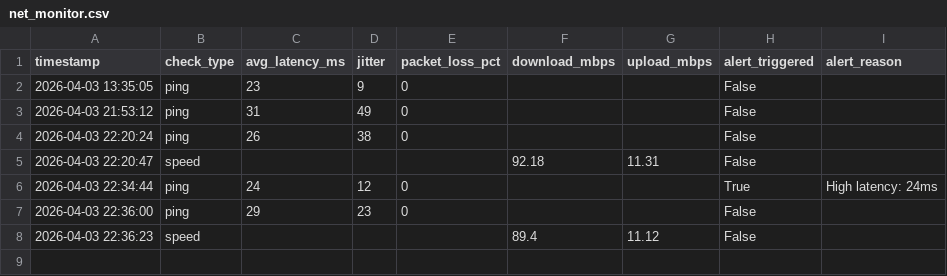
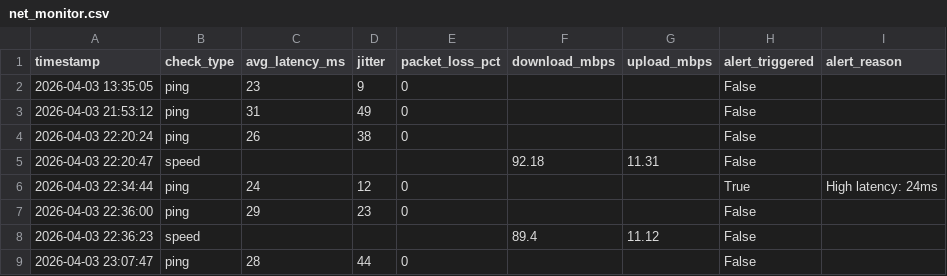
Before and after one commit to justinhernandezcolumbus-cyber/net-monitor, a CSV file: net_monitor.csv, drawn as a sheet.

```diff
--- a/net_monitor.csv
+++ b/net_monitor.csv
@@ -8 +8,2 @@ timestamp,check_type,avg_latency_ms,jitter,packet_loss_pct,download_mbps,upload_
 2026-04-03 22:36:23,speed,,,,89.4,11.12,False,
+2026-04-03 23:07:47,ping,28,44,0,,,False,
```
Also changed, not shown: 1 other file.
